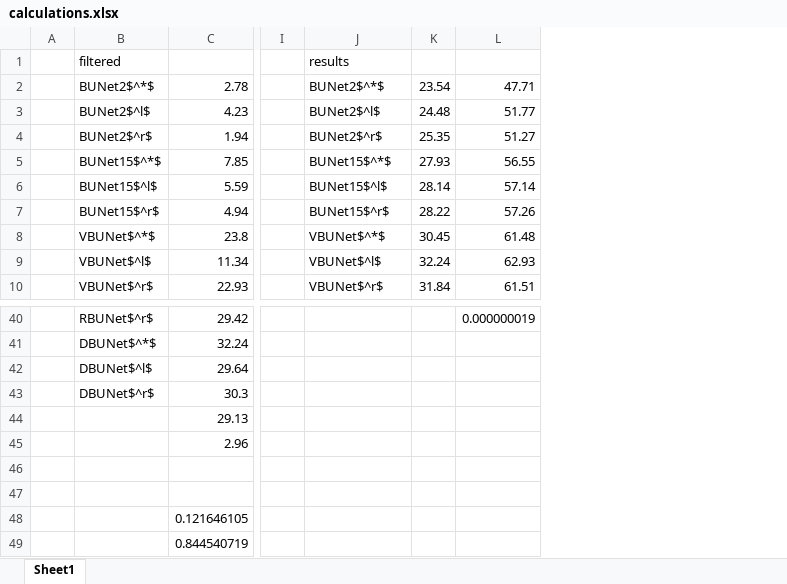
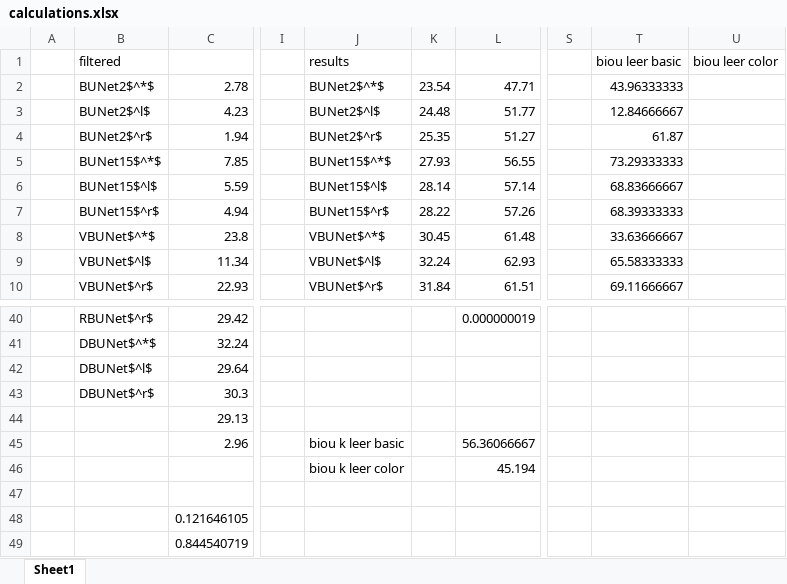
Before and after one commit to bicycle-lane-detector/thesis, an Excel workbook: calculations.xlsx, sheet Sheet1, drawn as a sheet; only a part is shown, gaps mark what is left out; values as stored, in another font and other column widths than the file's, no borders; charts and pictures not drawn; rows hold the shown columns only; the diff names each change by its address in the sheet, - before the commit and + after, or states it on an @@ line.

```diff
--- a/calculations.xlsx (sheet Sheet1)
+++ b/calculations.xlsx (sheet Sheet1)
+column S, empty
+column T, rows 1-10: biou leer basic | 43.96333333 | 12.84666667 | 61.87 | 73.29333333 | 68.83666667 | 68.39333333 | 33.63666667 | 65.58333333 | 69.11666667
+column U, row 1: biou leer color
-J45: (empty)
+J45: biou k leer basic
-L45: (empty)
+L45: 56.36066667
-row 46: (empty)
+row 46:  |  |  |  | biou k leer color |  | 45.194
```
Also changed, not shown: charts or pictures, 4 other files.
